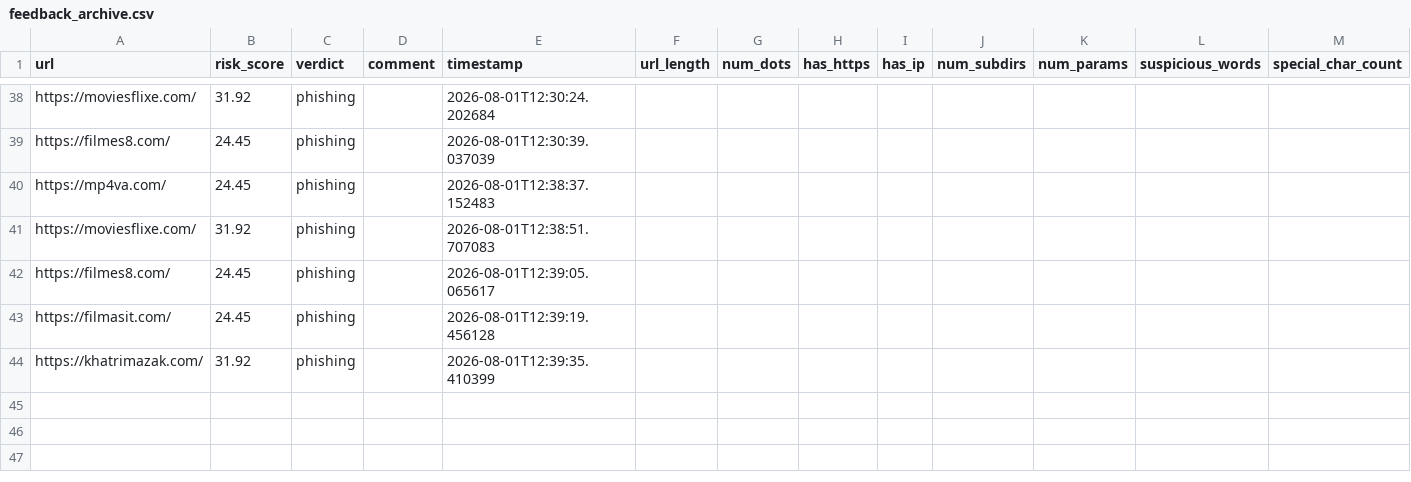
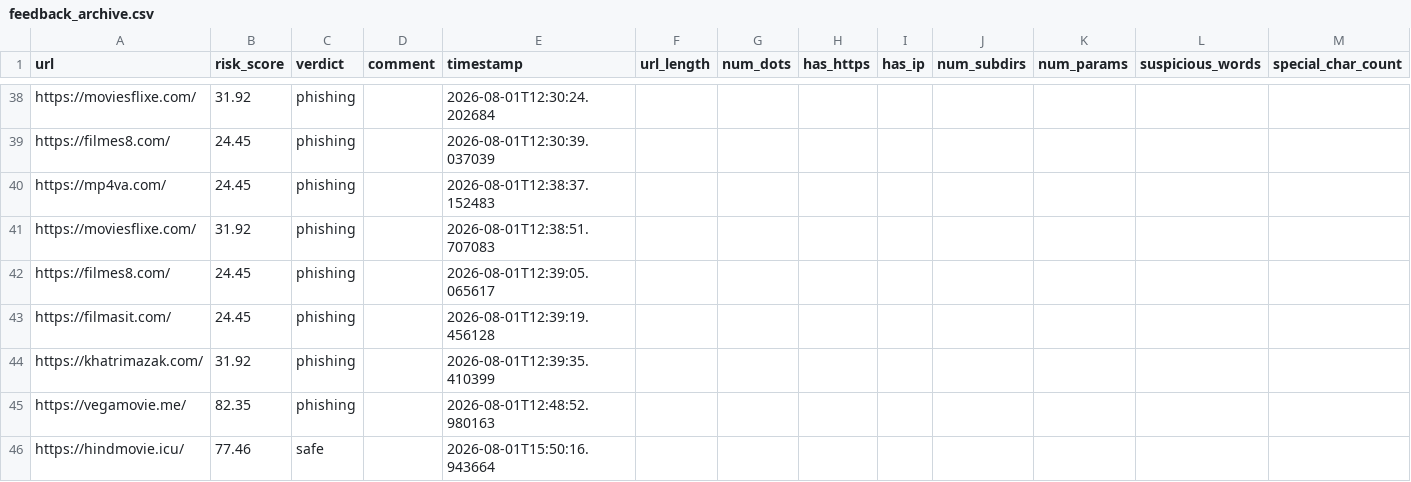
Before and after one commit to imnaim55/ShopShield-AI, a CSV file: data/feedback_archive.csv, drawn as a sheet; only a part is shown, gaps mark what is left out; rows hold the shown columns only; the diff names each change by its address in the sheet, - before the commit and + after, or states it on an @@ line.

Commit message:
Add manual override for safe URLs and fix feedback storage

```diff
--- a/data/feedback_archive.csv
+++ b/data/feedback_archive.csv
+row 45: https://vegamovie.me/ | 82.35 | phishing |  | 2026-08-01T12:48:52.980163
+row 46: https://hindmovie.icu/ | 77.46 | safe |  | 2026-08-01T15:50:16.943664
```
Also changed, not shown: 2 other files.
